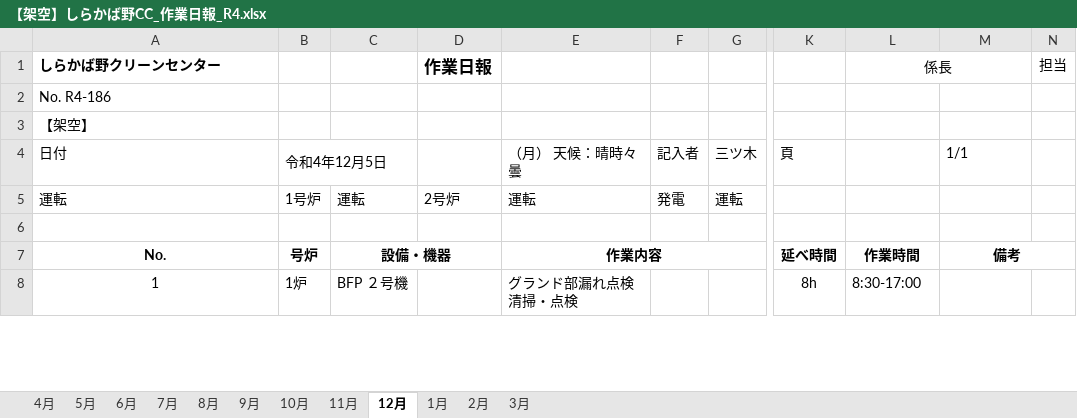
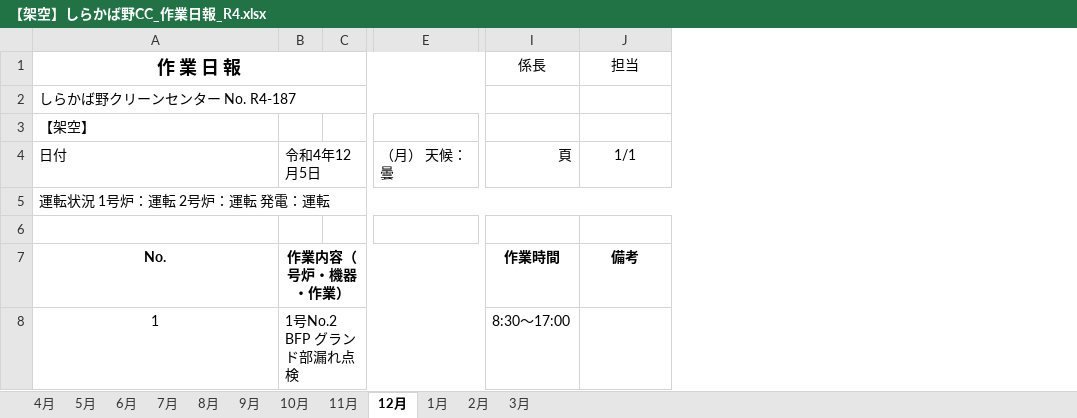
Before and after one commit to mushitaro/moyai, an Excel workbook: samples/waste-incineration/shirakabano/files/【架空】しらかば野CC_作業日報_R4.xlsx, sheet 12月, drawn as a sheet; only a part is shown, gaps mark what is left out; values as stored, in another font and other column widths than the file's, no borders; removed rows and columns are numbered as before the commit, all else as after; the diff covers the shown part only; the diff names each change by its address in the sheet, - before the commit and + after, or states it on an @@ line.

```diff
--- a/samples/waste-incineration/shirakabano/files/【架空】しらかば野CC_作業日報_R4.xlsx (sheet 12月)
+++ b/samples/waste-incineration/shirakabano/files/【架空】しらかば野CC_作業日報_R4.xlsx (sheet 12月)
-column B, rows 4-8: 令和4年12月5日 | 1号炉 |  | 号炉 | 1炉
-column C, rows 5-8: 運転 |  | 設備・機器 | BFP ２号機
-column D, rows 1-5: 作業日報 |  |  |  | 2号炉
-column E, rows 4-8: （月） 天候：晴時々曇 | 運転 |  | 作業内容 | グランド部漏れ点検 清掃・点検
-column F, rows 4-5: 記入者 | 発電
-column G, rows 4-5: 三ツ木 | 運転
+column B, rows 4-8: 令和4年12月5日 |  |  | 作業内容（号炉・機器・作業） | 1号No.2 BFP グランド部漏れ点検
+column C, empty
+column E, row 4: （月） 天候：曇
-column K, rows 4-8: 頁 |  |  | 延べ時間 | 8h
-column N, row 1: 担当
-A1: しらかば野クリーンセンター
+A1: 作 業 日 報
-A1 alignment: left
+A1 alignment: center, text size: larger
+A1:F1 merged
-L1:M1 merged
-J1: (empty)
+J1: 担当
-A2: No. R4-186
+A2: しらかば野クリーンセンター No. R4-187
+A2:F2 merged
-I4: (empty)
+I4: 頁
-J4 alignment: left
+J4 alignment: center
-A5: 運転
+A5: 運転状況 1号炉：運転 2号炉：運転 発電：運転
+A5:J5 merged
-M7:N7 merged
-I8: 8:30-17:00
+I8: 8:30～17:00
```
Also changed, not shown: other rows of this sheet, sheet 6月, sheet 5月, sheet 9月, sheet 1月, sheet 7月, sheet 3月, 5 more sheets, samples/waste-incineration/shirakabano/files/【架空】しらかば野CC_作業日報_R3.xlsx, samples/waste-incineration/shirakabano/files/【架空】しらかば野CC_作業日報_R5.xlsx, 21 other files.
